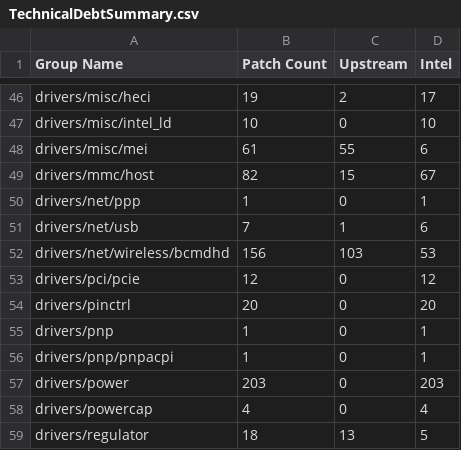
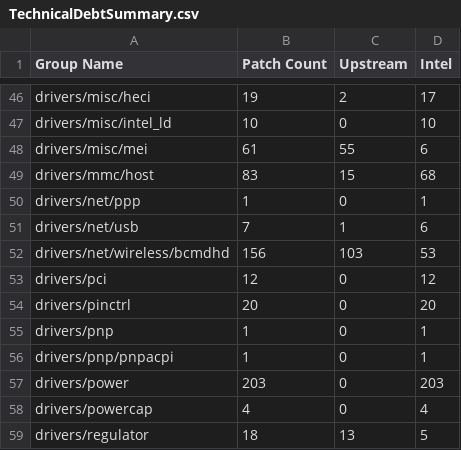
Before and after one commit to intel/ProductionKernelQuilts, a CSV file: uefi/cht-m1stable/TechnicalDebtSummary.csv, drawn as a sheet; only a part is shown, gaps mark what is left out.

```diff
--- a/uefi/cht-m1stable/TechnicalDebtSummary.csv
+++ b/uefi/cht-m1stable/TechnicalDebtSummary.csv
@@ -48,3 +48,3 @@
 "drivers/misc/mei",61,55,6
-"drivers/mmc/host",82,15,67
+"drivers/mmc/host",83,15,68
 "drivers/net/ppp",1,0,1
@@ -52,3 +52,3 @@
 "drivers/net/wireless/bcmdhd",156,103,53
-"drivers/pci/pcie",12,0,12
+"drivers/pci",12,0,12
 "drivers/pinctrl",20,0,20
```
Also changed, not shown: uefi/cht-m1stable/TechnicalDebt.csv, 4 other files.
